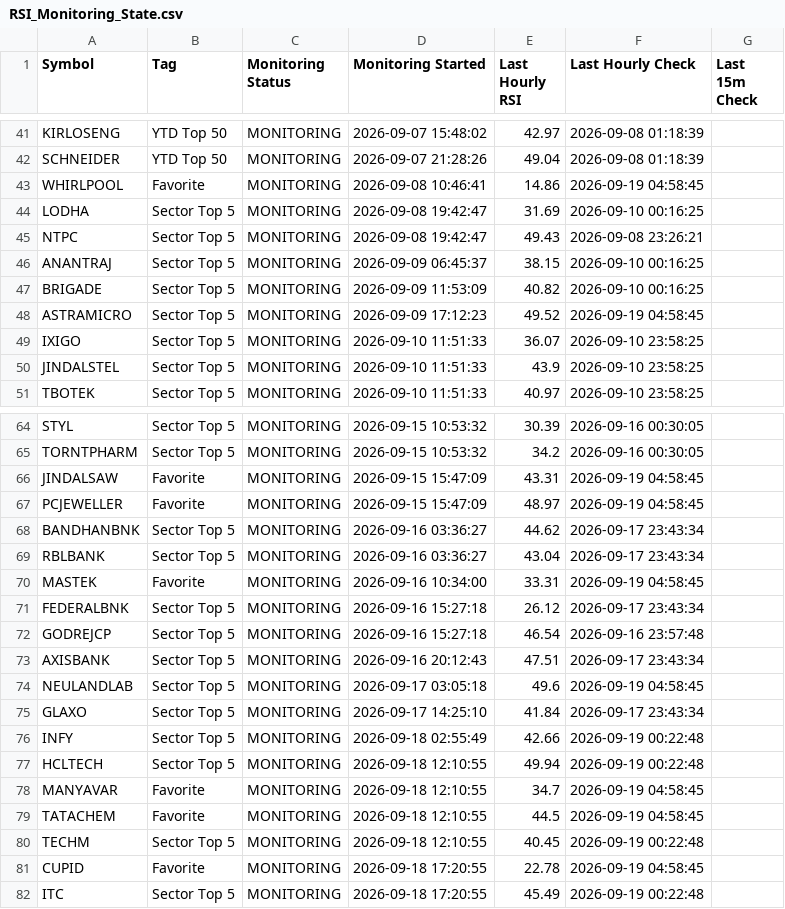
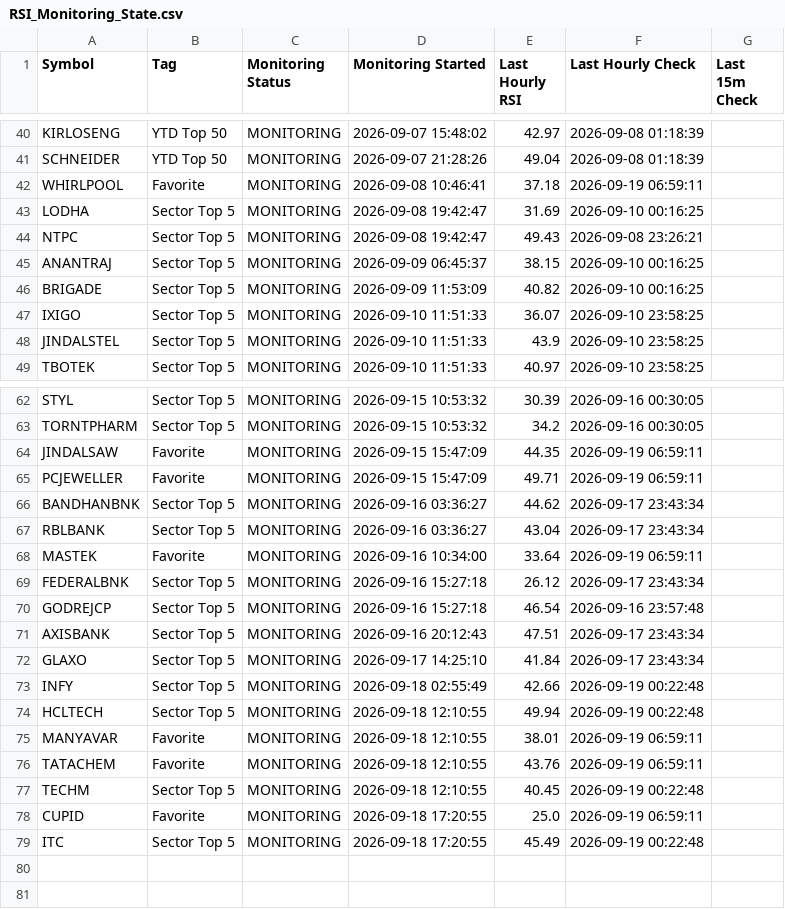
Before and after one commit to surajpjoshi/combined-stockstory, a CSV file: rsi/RSI_Monitoring_State.csv, drawn as a sheet; only a part is shown, gaps mark what is left out; the diff covers the shown part only.

```diff
--- a/rsi/RSI_Monitoring_State.csv
+++ b/rsi/RSI_Monitoring_State.csv
@@ -42,3 +41,3 @@ KIRLOSENG,YTD Top 50,MONITORING,2026-09-07 15:48:02,42.97,2026-09-08 01:18:39,
 SCHNEIDER,YTD Top 50,MONITORING,2026-09-07 21:28:26,49.04,2026-09-08 01:18:39,
-WHIRLPOOL,Favorite,MONITORING,2026-09-08 10:46:41,14.86,2026-09-19 04:58:45,
+WHIRLPOOL,Favorite,MONITORING,2026-09-08 10:46:41,37.18,2026-09-19 06:59:11,
 LODHA,Sector Top 5,MONITORING,2026-09-08 19:42:47,31.69,2026-09-10 00:16:25,
@@ -47,3 +46,2 @@ ANANTRAJ,Sector Top 5,MONITORING,2026-09-09 06:45:37,38.15,2026-09-10 00:16:25,
 BRIGADE,Sector Top 5,MONITORING,2026-09-09 11:53:09,40.82,2026-09-10 00:16:25,
-ASTRAMICRO,Sector Top 5,MONITORING,2026-09-09 17:12:23,49.52,2026-09-19 04:58:45,
 IXIGO,Sector Top 5,MONITORING,2026-09-10 11:51:33,36.07,2026-09-10 23:58:25,
@@ -65,7 +63,7 @@ STYL,Sector Top 5,MONITORING,2026-09-15 10:53:32,30.39,2026-09-16 00:30:05,
 TORNTPHARM,Sector Top 5,MONITORING,2026-09-15 10:53:32,34.2,2026-09-16 00:30:05,
-JINDALSAW,Favorite,MONITORING,2026-09-15 15:47:09,43.31,2026-09-19 04:58:45,
-PCJEWELLER,Favorite,MONITORING,2026-09-15 15:47:09,48.97,2026-09-19 04:58:45,
+JINDALSAW,Favorite,MONITORING,2026-09-15 15:47:09,44.35,2026-09-19 06:59:11,
+PCJEWELLER,Favorite,MONITORING,2026-09-15 15:47:09,49.71,2026-09-19 06:59:11,
 BANDHANBNK,Sector Top 5,MONITORING,2026-09-16 03:36:27,44.62,2026-09-17 23:43:34,
 RBLBANK,Sector Top 5,MONITORING,2026-09-16 03:36:27,43.04,2026-09-17 23:43:34,
-MASTEK,Favorite,MONITORING,2026-09-16 10:34:00,33.31,2026-09-19 04:58:45,
+MASTEK,Favorite,MONITORING,2026-09-16 10:34:00,33.64,2026-09-19 06:59:11,
 FEDERALBNK,Sector Top 5,MONITORING,2026-09-16 15:27:18,26.12,2026-09-17 23:43:34,
@@ -73,3 +71,2 @@ GODREJCP,Sector Top 5,MONITORING,2026-09-16 15:27:18,46.54,2026-09-16 23:57:48,
 AXISBANK,Sector Top 5,MONITORING,2026-09-16 20:12:43,47.51,2026-09-17 23:43:34,
-NEULANDLAB,Sector Top 5,MONITORING,2026-09-17 03:05:18,49.6,2026-09-19 04:58:45,
 GLAXO,Sector Top 5,MONITORING,2026-09-17 14:25:10,41.84,2026-09-17 23:43:34,
@@ -77,6 +74,6 @@ INFY,Sector Top 5,MONITORING,2026-09-18 02:55:49,42.66,2026-09-19 00:22:48,
 HCLTECH,Sector Top 5,MONITORING,2026-09-18 12:10:55,49.94,2026-09-19 00:22:48,
-MANYAVAR,Favorite,MONITORING,2026-09-18 12:10:55,34.7,2026-09-19 04:58:45,
-TATACHEM,Favorite,MONITORING,2026-09-18 12:10:55,44.5,2026-09-19 04:58:45,
+MANYAVAR,Favorite,MONITORING,2026-09-18 12:10:55,38.01,2026-09-19 06:59:11,
+TATACHEM,Favorite,MONITORING,2026-09-18 12:10:55,43.76,2026-09-19 06:59:11,
 TECHM,Sector Top 5,MONITORING,2026-09-18 12:10:55,40.45,2026-09-19 00:22:48,
-CUPID,Favorite,MONITORING,2026-09-18 17:20:55,22.78,2026-09-19 04:58:45,
+CUPID,Favorite,MONITORING,2026-09-18 17:20:55,25.0,2026-09-19 06:59:11,
 ITC,Sector Top 5,MONITORING,2026-09-18 17:20:55,45.49,2026-09-19 00:22:48,
```
Also changed, not shown: 1 removed row and 2 edited cells elsewhere in this file, rsi/latest_results.csv, 3 other files.
